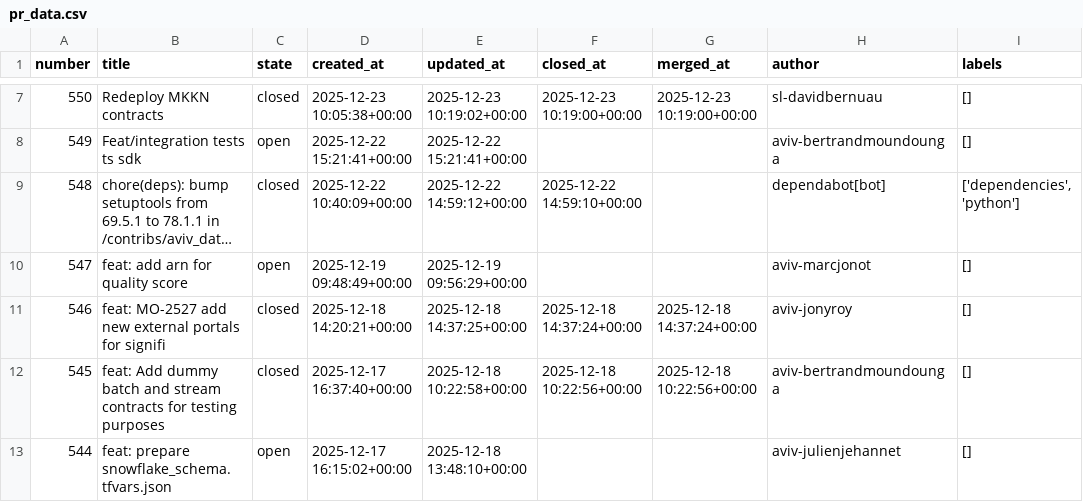
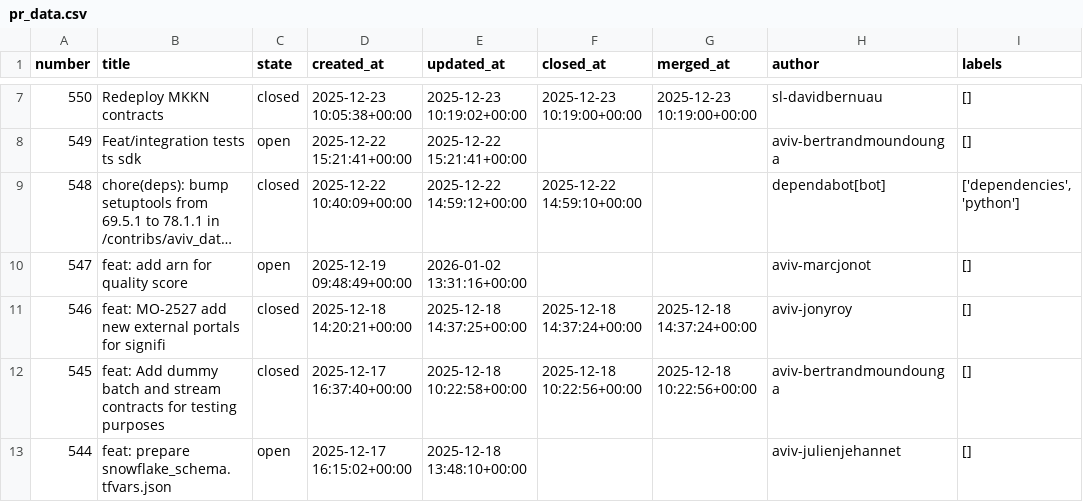
Before and after one commit to aviv-fathallahelmasri/github-pr-analytics, a CSV file: dashboard/data/pr_data.csv, drawn as a sheet; only a part is shown, gaps mark what is left out; long unchanged cells end in …; the diff names each change by its address in the sheet, - before the commit and + after, or states it on an @@ line.

```diff
--- a/dashboard/data/pr_data.csv
+++ b/dashboard/data/pr_data.csv
-E10 (updated_at): 2025-12-19 09:56:29+00:00
+E10 (updated_at): 2026-01-02 13:31:16+00:00
```
Also changed, not shown: 2 other files.
